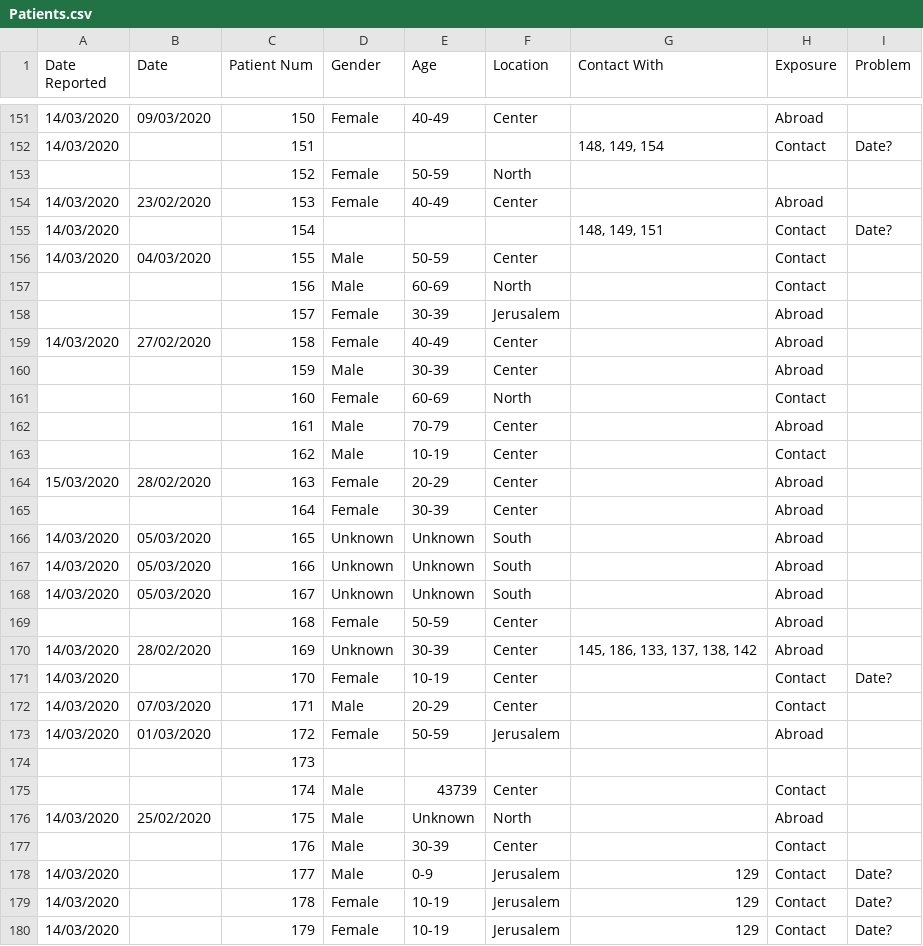
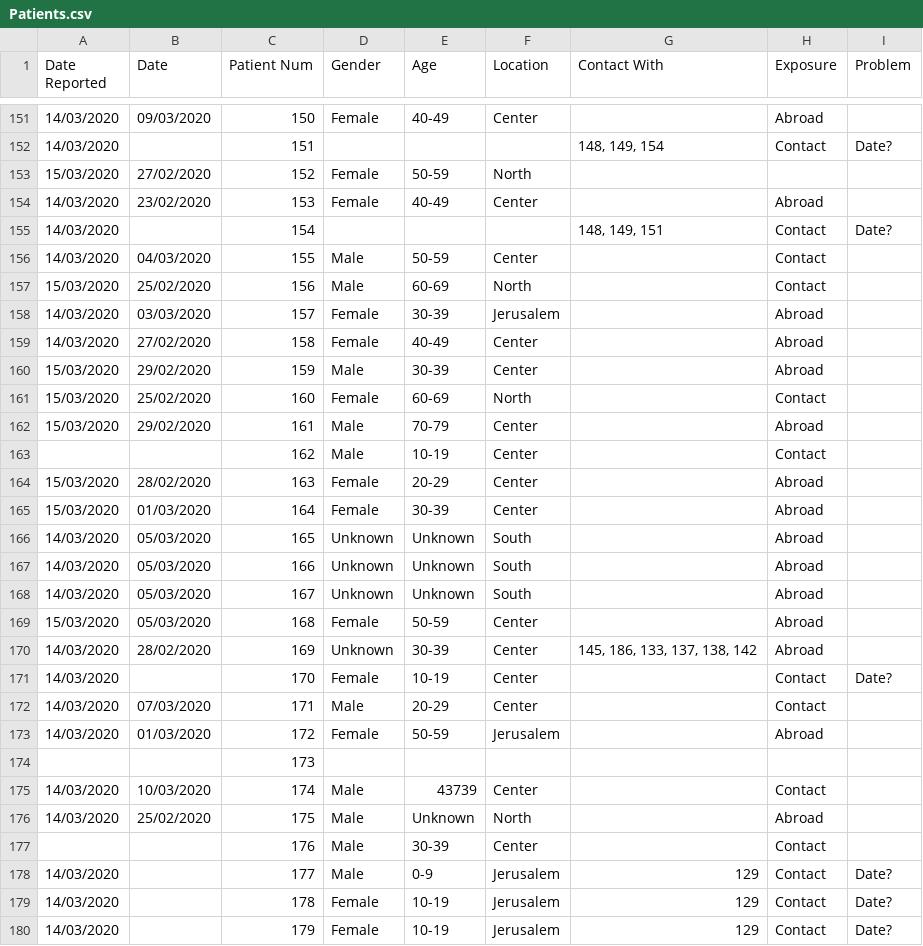
Before and after one commit to idandrd/israel-covid19-data, a CSV file: Patients.csv, drawn as a sheet; only a part is shown, gaps mark what is left out; the diff covers the shown part only.

Commit message:
Update Patients.csv

```diff
--- a/Patients.csv
+++ b/Patients.csv
@@ -152,3 +152,3 @@
 14/03/2020,,151,,,,"148, 149, 154",Contact,Date?
-,,152,Female,50-59,North,,,
+15/03/2020,27/02/2020,152,Female,50-59,North,,,
 14/03/2020,23/02/2020,153,Female,40-49,Center,,Abroad,
@@ -156,11 +156,11 @@
 14/03/2020,04/03/2020,155,Male,50-59,Center,,Contact,
-,,156,Male,60-69,North,,Contact,
-,,157,Female,30-39,Jerusalem,,Abroad,
+15/03/2020,25/02/2020,156,Male,60-69,North,,Contact,
+14/03/2020,03/03/2020,157,Female,30-39,Jerusalem,,Abroad,
 14/03/2020,27/02/2020,158,Female,40-49,Center,,Abroad,
-,,159,Male,30-39,Center,,Abroad,
-,,160,Female,60-69,North,,Contact,
-,,161,Male,70-79,Center,,Abroad,
+15/03/2020,29/02/2020,159,Male,30-39,Center,,Abroad,
+15/03/2020,25/02/2020,160,Female,60-69,North,,Contact,
+15/03/2020,29/02/2020,161,Male,70-79,Center,,Abroad,
 ,,162,Male,10-19,Center,,Contact,
 15/03/2020,28/02/2020,163,Female,20-29,Center,,Abroad,
-,,164,Female,30-39,Center,,Abroad,
+15/03/2020,01/03/2020,164,Female,30-39,Center,,Abroad,
 14/03/2020,05/03/2020,165,Unknown,Unknown,South,,Abroad,
@@ -168,3 +168,3 @@
 14/03/2020,05/03/2020,167,Unknown,Unknown,South,,Abroad,
-,,168,Female,50-59,Center,,Abroad,
+15/03/2020,05/03/2020,168,Female,50-59,Center,,Abroad,
 14/03/2020,28/02/2020,169,Unknown,30-39,Center,"145, 186, 133, 137, 138, 142",Abroad,
@@ -174,3 +174,3 @@
 ,,173,,,,,,
-,,174,Male,43739,Center,,Contact,
+14/03/2020,10/03/2020,174,Male,43739,Center,,Contact,
 14/03/2020,25/02/2020,175,Male,Unknown,North,,Abroad,
```
Also changed, not shown: 22 edited cells elsewhere in this file.
